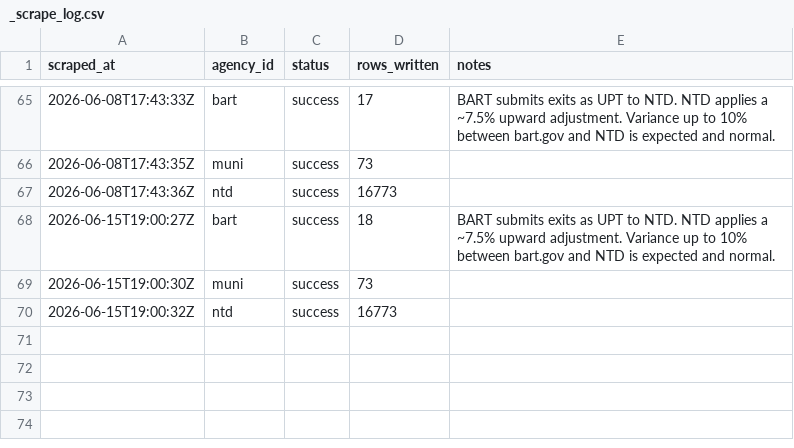
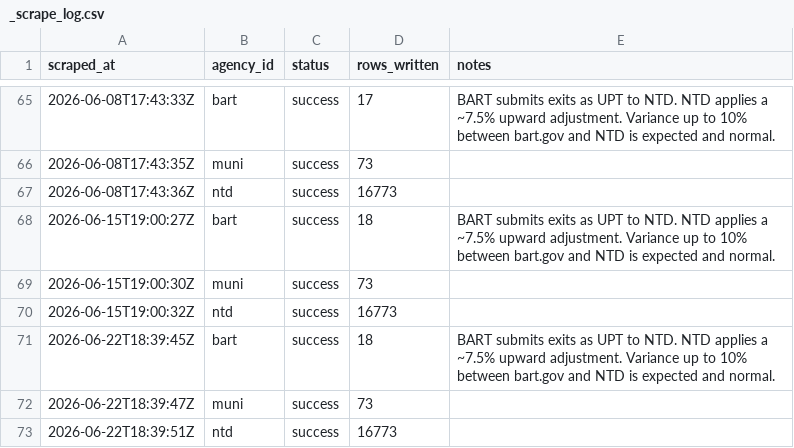
Before and after one commit to alariosjx/bcn-transit-tracker, a CSV file: data/raw/_scrape_log.csv, drawn as a sheet; only a part is shown, gaps mark what is left out.

```diff
--- a/data/raw/_scrape_log.csv
+++ b/data/raw/_scrape_log.csv
@@ -70 +70,4 @@ scraped_at,agency_id,status,rows_written,notes
 2026-06-15T19:00:32Z,ntd,success,16773,
+2026-06-22T18:39:45Z,bart,success,18,BART submits exits as UPT to NTD. NTD applies a ~7.5% upward adjustment. Variance up to 10% between bart.gov and NTD is expected and normal.
+2026-06-22T18:39:47Z,muni,success,73,
+2026-06-22T18:39:51Z,ntd,success,16773,
```
Also changed, not shown: data/processed/master_monthly.csv, data/public/ace_monthly.csv, 28 other files.
